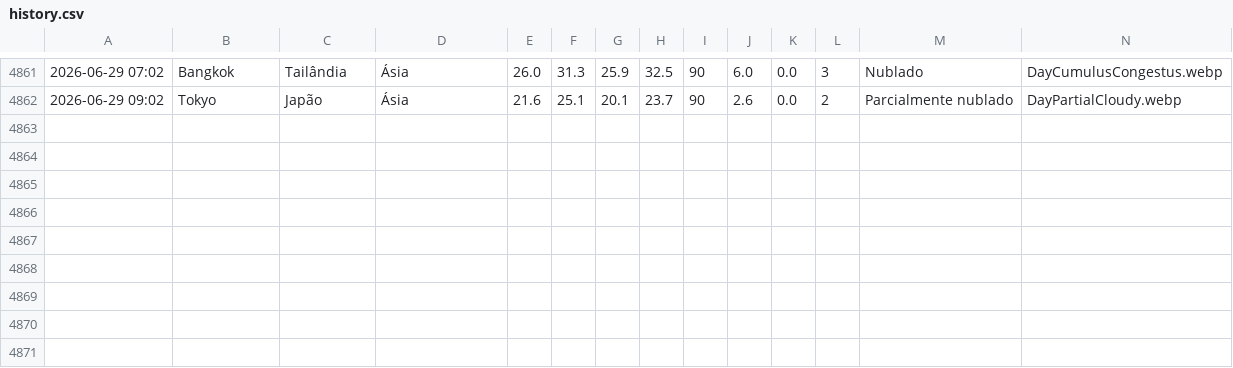
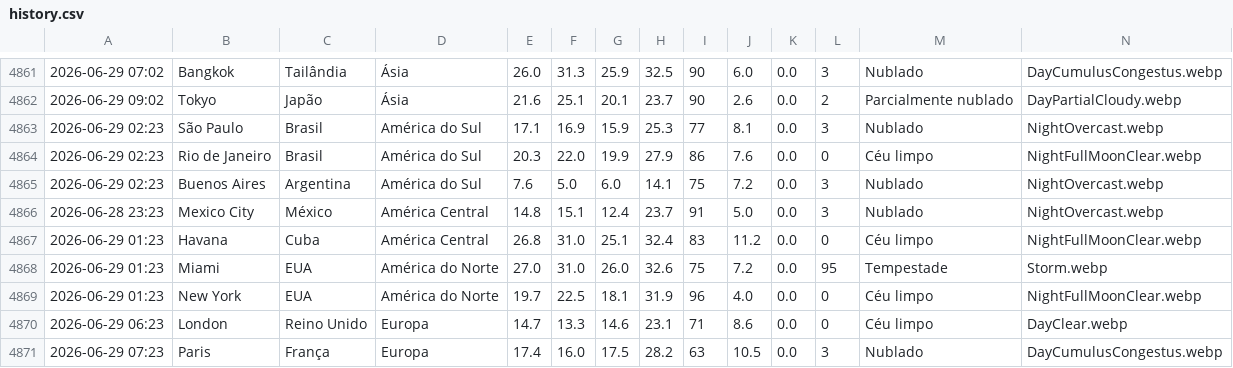
Before and after one commit to Pedroxious/SkyLog, a CSV file: data/history.csv, drawn as a sheet; only a part is shown, gaps mark what is left out; rows hold the shown columns only; the diff names each change by its address in the sheet, - before the commit and + after, or states it on an @@ line.

```diff
--- a/data/history.csv
+++ b/data/history.csv
+row 4863: 2026-06-29 02:23 | São Paulo | Brasil | América do Sul | 17.1 | 16.9 | 15.9 | 25.3 | 77 | 8.1 | 0.0 | 3 | Nublado | NightOvercast.webp
+row 4864: 2026-06-29 02:23 | Rio de Janeiro | Brasil | América do Sul | 20.3 | 22.0 | 19.9 | 27.9 | 86 | 7.6 | 0.0 | 0 | Céu limpo | NightFullMoonClear.webp
+row 4865: 2026-06-29 02:23 | Buenos Aires | Argentina | América do Sul | 7.6 | 5.0 | 6.0 | 14.1 | 75 | 7.2 | 0.0 | 3 | Nublado | NightOvercast.webp
+row 4866: 2026-06-28 23:23 | Mexico City | México | América Central | 14.8 | 15.1 | 12.4 | 23.7 | 91 | 5.0 | 0.0 | 3 | Nublado | NightOvercast.webp
+row 4867: 2026-06-29 01:23 | Havana | Cuba | América Central | 26.8 | 31.0 | 25.1 | 32.4 | 83 | 11.2 | 0.0 | 0 | Céu limpo | NightFullMoonClear.webp
+row 4868: 2026-06-29 01:23 | Miami | EUA | América do Norte | 27.0 | 31.0 | 26.0 | 32.6 | 75 | 7.2 | 0.0 | 95 | Tempestade | Storm.webp
+row 4869: 2026-06-29 01:23 | New York | EUA | América do Norte | 19.7 | 22.5 | 18.1 | 31.9 | 96 | 4.0 | 0.0 | 0 | Céu limpo | NightFullMoonClear.webp
+row 4870: 2026-06-29 06:23 | London | Reino Unido | Europa | 14.7 | 13.3 | 14.6 | 23.1 | 71 | 8.6 | 0.0 | 0 | Céu limpo | DayClear.webp
+row 4871: 2026-06-29 07:23 | Paris | França | Europa | 17.4 | 16.0 | 17.5 | 28.2 | 63 | 10.5 | 0.0 | 3 | Nublado | DayCumulusCongestus.webp
```
Also changed, not shown: 10 other files.
